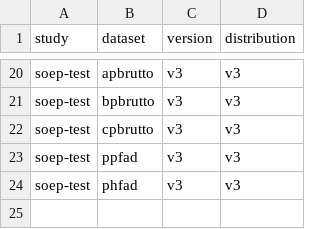
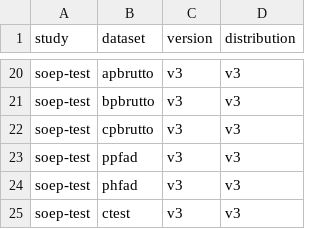
Before and after one commit to castolpe/testdata, a CSV file: doc/doc_csv/datasets_distributions.csv, drawn as a sheet; only a part is shown, gaps mark what is left out.

```diff
--- a/doc/doc_csv/datasets_distributions.csv
+++ b/doc/doc_csv/datasets_distributions.csv
@@ -24 +24,2 @@ soep-test,ppfad,v3,v3
 soep-test,phfad,v3,v3
+soep-test,ctest,v3,v3
```
Also changed, not shown: import/soep-test/datasets_distributions.csv.
